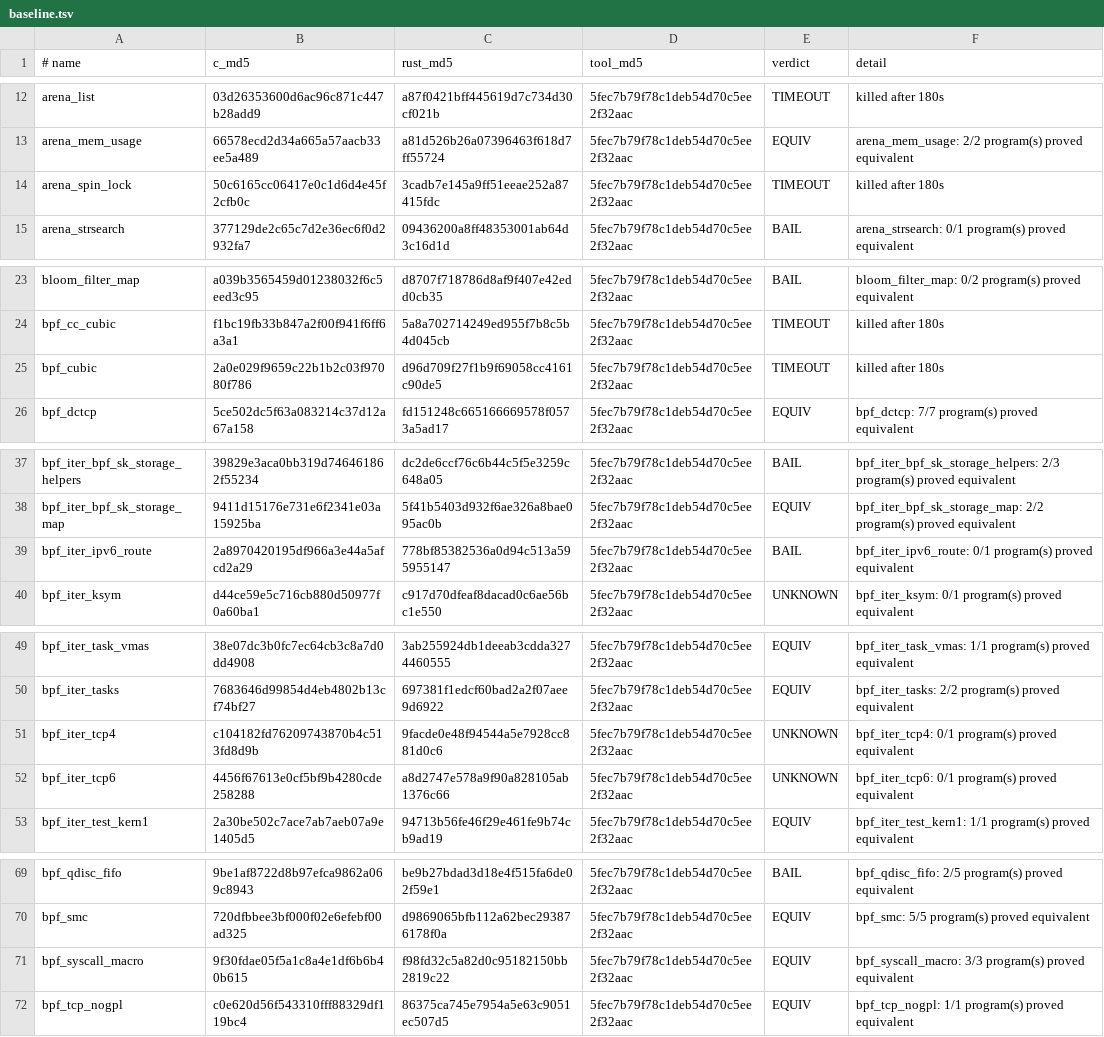
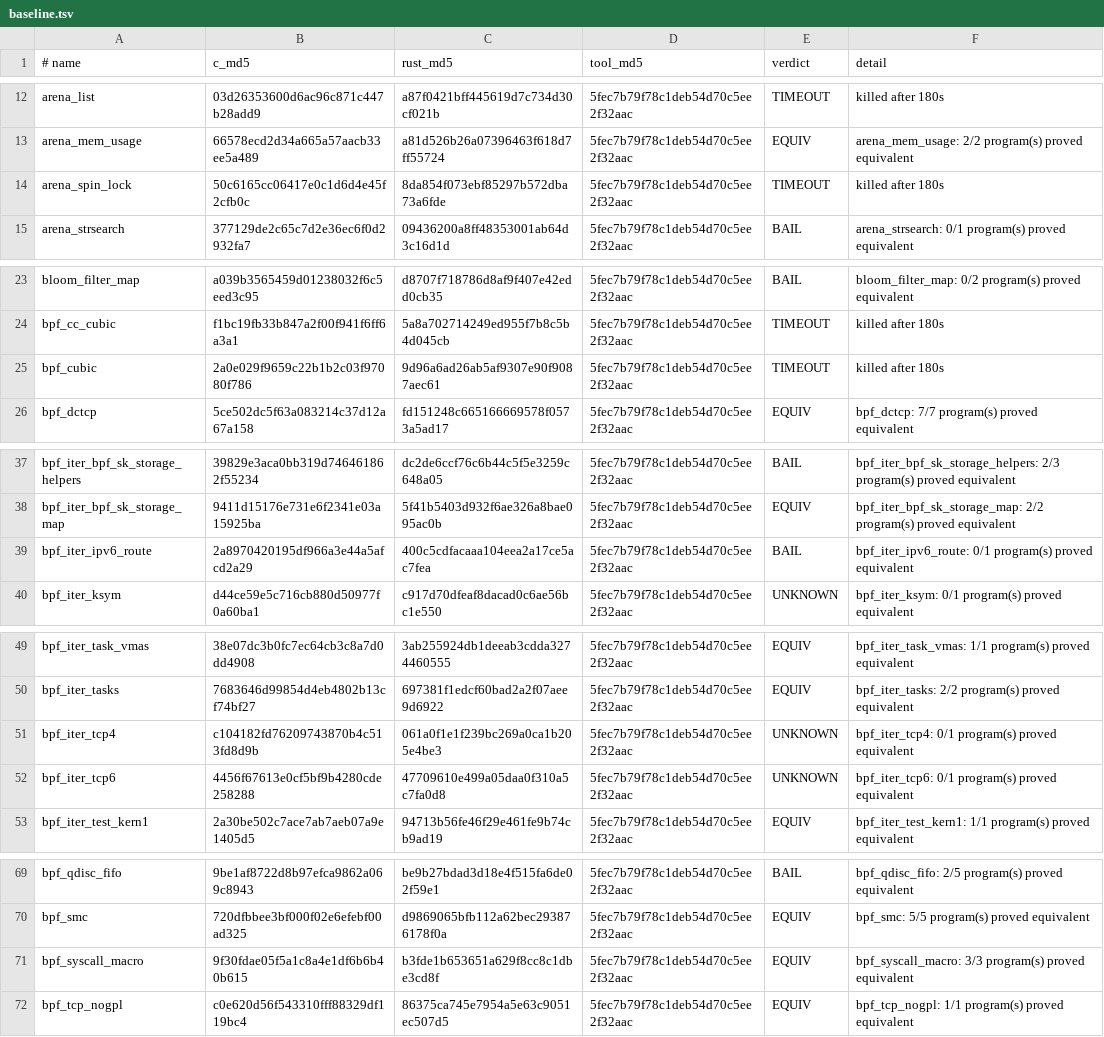
Before and after one commit to prozak/rust-selftests, a TSV file: equiv/results/baseline.tsv, drawn as a sheet; only a part is shown, gaps mark what is left out; the diff covers the shown part only.

```diff
--- a/equiv/results/baseline.tsv
+++ b/equiv/results/baseline.tsv
@@ -13,3 +13,3 @@ arena_list	03d26353600d6ac96c871c447b28add9	a87f0421bff445619d7c734d30cf021b	5fe
 arena_mem_usage	66578ecd2d34a665a57aacb33ee5a489	a81d526b26a07396463f618d7ff55724	5fec7b79f78c1deb54d70c5ee2f32aac	EQUIV	arena_mem_usage: 2/2 program(s) proved equivalent
-arena_spin_lock	50c6165cc06417e0c1d6d4e45f2cfb0c	3cadb7e145a9ff51eeae252a87415fdc	5fec7b79f78c1deb54d70c5ee2f32aac	TIMEOUT	killed after 180s
+arena_spin_lock	50c6165cc06417e0c1d6d4e45f2cfb0c	8da854f073ebf85297b572dba73a6fde	5fec7b79f78c1deb54d70c5ee2f32aac	TIMEOUT	killed after 180s
 arena_strsearch	377129de2c65c7d2e36ec6f0d2932fa7	09436200a8ff48353001ab64d3c16d1d	5fec7b79f78c1deb54d70c5ee2f32aac	BAIL	arena_strsearch: 0/1 program(s) proved equivalent
@@ -24,3 +24,3 @@ bloom_filter_map	a039b3565459d01238032f6c5eed3c95	d8707f718786d8af9f407e42edd0cb
 bpf_cc_cubic	f1bc19fb33b847a2f00f941f6ff6a3a1	5a8a702714249ed955f7b8c5b4d045cb	5fec7b79f78c1deb54d70c5ee2f32aac	TIMEOUT	killed after 180s
-bpf_cubic	2a0e029f9659c22b1b2c03f97080f786	d96d709f27f1b9f69058cc4161c90de5	5fec7b79f78c1deb54d70c5ee2f32aac	TIMEOUT	killed after 180s
+bpf_cubic	2a0e029f9659c22b1b2c03f97080f786	9d96a6ad26ab5af9307e90f9087aec61	5fec7b79f78c1deb54d70c5ee2f32aac	TIMEOUT	killed after 180s
 bpf_dctcp	5ce502dc5f63a083214c37d12a67a158	fd151248c665166669578f0573a5ad17	5fec7b79f78c1deb54d70c5ee2f32aac	EQUIV	bpf_dctcp: 7/7 program(s) proved equivalent
@@ -38,3 +38,3 @@ bpf_iter_bpf_sk_storage_helpers	39829e3aca0bb319d746461862f55234	dc2de6ccf76c6b4
 bpf_iter_bpf_sk_storage_map	9411d15176e731e6f2341e03a15925ba	5f41b5403d932f6ae326a8bae095ac0b	5fec7b79f78c1deb54d70c5ee2f32aac	EQUIV	bpf_iter_bpf_sk_storage_map: 2/2 program(s) proved equivalent
-bpf_iter_ipv6_route	2a8970420195df966a3e44a5afcd2a29	778bf85382536a0d94c513a595955147	5fec7b79f78c1deb54d70c5ee2f32aac	BAIL	bpf_iter_ipv6_route: 0/1 program(s) proved equivalent
+bpf_iter_ipv6_route	2a8970420195df966a3e44a5afcd2a29	400c5cdfacaaa104eea2a17ce5ac7fea	5fec7b79f78c1deb54d70c5ee2f32aac	BAIL	bpf_iter_ipv6_route: 0/1 program(s) proved equivalent
 bpf_iter_ksym	d44ce59e5c716cb880d50977f0a60ba1	c917d70dfeaf8dacad0c6ae56bc1e550	5fec7b79f78c1deb54d70c5ee2f32aac	UNKNOWN	bpf_iter_ksym: 0/1 program(s) proved equivalent
@@ -50,4 +50,4 @@ bpf_iter_task_vmas	38e07dc3b0fc7ec64cb3c8a7d0dd4908	3ab255924db1deeab3cdda327446
 bpf_iter_tasks	7683646d99854d4eb4802b13cf74bf27	697381f1edcf60bad2a2f07aee9d6922	5fec7b79f78c1deb54d70c5ee2f32aac	EQUIV	bpf_iter_tasks: 2/2 program(s) proved equivalent
-bpf_iter_tcp4	c104182fd76209743870b4c513fd8d9b	9facde0e48f94544a5e7928cc881d0c6	5fec7b79f78c1deb54d70c5ee2f32aac	UNKNOWN	bpf_iter_tcp4: 0/1 program(s) proved equivalent
-bpf_iter_tcp6	4456f67613e0cf5bf9b4280cde258288	a8d2747e578a9f90a828105ab1376c66	5fec7b79f78c1deb54d70c5ee2f32aac	UNKNOWN	bpf_iter_tcp6: 0/1 program(s) proved equivalent
+bpf_iter_tcp4	c104182fd76209743870b4c513fd8d9b	061a0f1e1f239bc269a0ca1b205e4be3	5fec7b79f78c1deb54d70c5ee2f32aac	UNKNOWN	bpf_iter_tcp4: 0/1 program(s) proved equivalent
+bpf_iter_tcp6	4456f67613e0cf5bf9b4280cde258288	47709610e499a05daa0f310a5c7fa0d8	5fec7b79f78c1deb54d70c5ee2f32aac	UNKNOWN	bpf_iter_tcp6: 0/1 program(s) proved equivalent
 bpf_iter_test_kern1	2a30be502c7ace7ab7aeb07a9e1405d5	94713b56fe46f29e461fe9b74cb9ad19	5fec7b79f78c1deb54d70c5ee2f32aac	EQUIV	bpf_iter_test_kern1: 1/1 program(s) proved equivalent
@@ -70,3 +70,3 @@ bpf_qdisc_fifo	9be1af8722d8b97efca9862a069c8943	be9b27bdad3d18e4f515fa6de02f59e1
 bpf_smc	720dfbbee3bf000f02e6efebf00ad325	d9869065bfb112a62bec293876178f0a	5fec7b79f78c1deb54d70c5ee2f32aac	EQUIV	bpf_smc: 5/5 program(s) proved equivalent
-bpf_syscall_macro	9f30fdae05f5a1c8a4e1df6b6b40b615	f98fd32c5a82d0c95182150bb2819c22	5fec7b79f78c1deb54d70c5ee2f32aac	EQUIV	bpf_syscall_macro: 3/3 program(s) proved equivalent
+bpf_syscall_macro	9f30fdae05f5a1c8a4e1df6b6b40b615	b3fde1b653651a629f8cc8c1dbe3cd8f	5fec7b79f78c1deb54d70c5ee2f32aac	EQUIV	bpf_syscall_macro: 3/3 program(s) proved equivalent
 bpf_tcp_nogpl	c0e620d56f543310fff88329df119bc4	86375ca745e7954a5e63c9051ec507d5	5fec7b79f78c1deb54d70c5ee2f32aac	EQUIV	bpf_tcp_nogpl: 1/1 program(s) proved equivalent
```
Also changed, not shown: 5 edited cells elsewhere in this file, qemu/gate/baseline.tsv, 21 other files.
